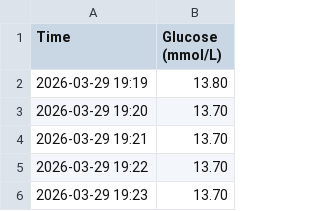
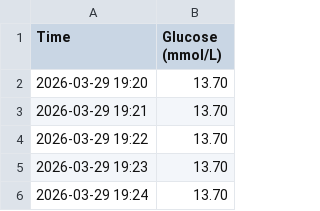
Before and after one commit to defffender/sugar, a CSV file: data.csv, drawn as a sheet; only a part is shown; the shorter side is filled out with more unchanged rows.

Commit message:
auto: tidepool sync 2026-04-28T19:19:46.071Z

```diff
--- a/data.csv
+++ b/data.csv
@@ -1,3 +1,2 @@
 Time,Glucose (mmol/L)
-2026-03-29 19:19,13.80
 2026-03-29 19:20,13.70
```
